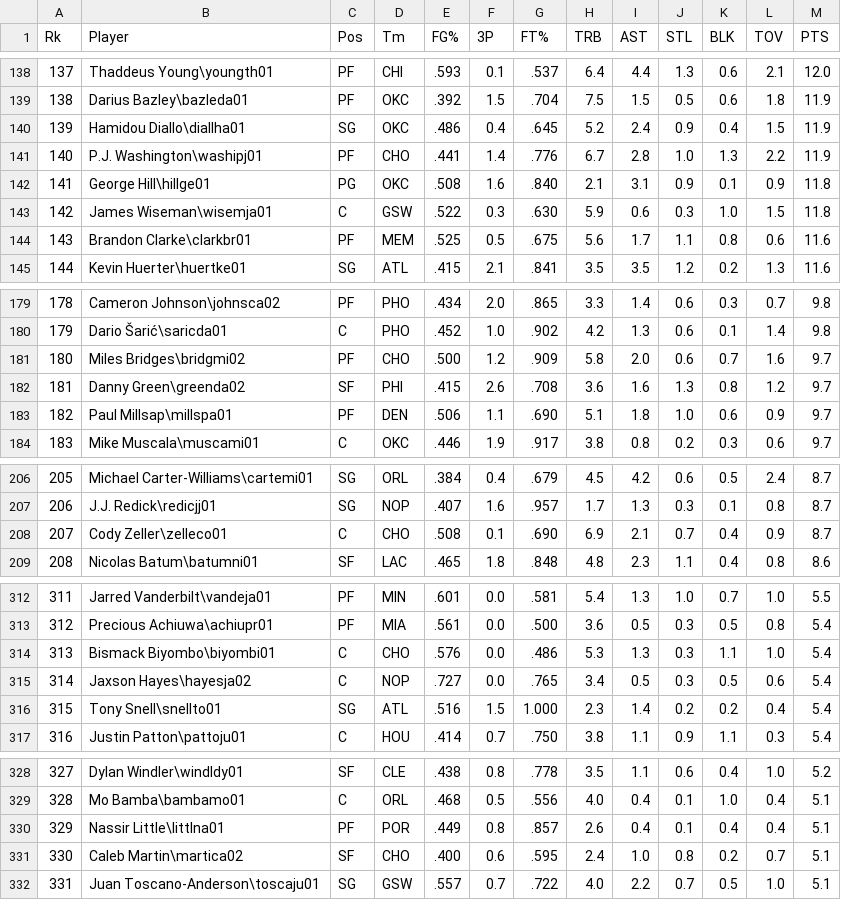
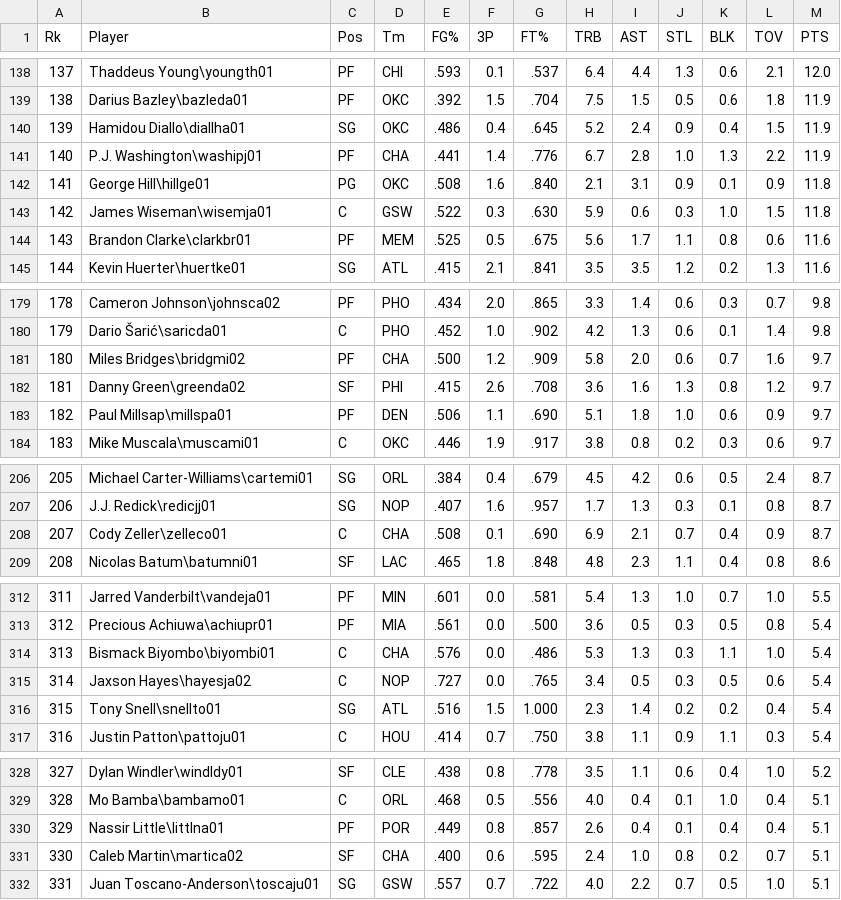
Before and after one commit to nilaip96/OP, a CSV file: db/ReducedCurrentNBAStats.csv, drawn as a sheet; only a part is shown, gaps mark what is left out; the diff covers the shown part only.

```diff
--- a/db/ReducedCurrentNBAStats.csv
+++ b/db/ReducedCurrentNBAStats.csv
@@ -140,3 +140,3 @@ Rk,Player,Pos,Tm,FG%,3P,FT%,TRB,AST,STL,BLK,TOV,PTS
 139,Hamidou Diallo\diallha01,SG,OKC,.486,0.4,.645,5.2,2.4,0.9,0.4,1.5,11.9
-140,P.J. Washington\washipj01,PF,CHO,.441,1.4,.776,6.7,2.8,1.0,1.3,2.2,11.9
+140,P.J. Washington\washipj01,PF,CHA,.441,1.4,.776,6.7,2.8,1.0,1.3,2.2,11.9
 141,George Hill\hillge01,PG,OKC,.508,1.6,.840,2.1,3.1,0.9,0.1,0.9,11.8
@@ -180,3 +180,3 @@ Rk,Player,Pos,Tm,FG%,3P,FT%,TRB,AST,STL,BLK,TOV,PTS
 179,Dario Šarić\saricda01,C,PHO,.452,1.0,.902,4.2,1.3,0.6,0.1,1.4,9.8
-180,Miles Bridges\bridgmi02,PF,CHO,.500,1.2,.909,5.8,2.0,0.6,0.7,1.6,9.7
+180,Miles Bridges\bridgmi02,PF,CHA,.500,1.2,.909,5.8,2.0,0.6,0.7,1.6,9.7
 181,Danny Green\greenda02,SF,PHI,.415,2.6,.708,3.6,1.6,1.3,0.8,1.2,9.7
@@ -207,3 +207,3 @@ Rk,Player,Pos,Tm,FG%,3P,FT%,TRB,AST,STL,BLK,TOV,PTS
 206,J.J. Redick\redicjj01,SG,NOP,.407,1.6,.957,1.7,1.3,0.3,0.1,0.8,8.7
-207,Cody Zeller\zelleco01,C,CHO,.508,0.1,.690,6.9,2.1,0.7,0.4,0.9,8.7
+207,Cody Zeller\zelleco01,C,CHA,.508,0.1,.690,6.9,2.1,0.7,0.4,0.9,8.7
 208,Nicolas Batum\batumni01,SF,LAC,.465,1.8,.848,4.8,2.3,1.1,0.4,0.8,8.6
@@ -313,3 +313,3 @@ Rk,Player,Pos,Tm,FG%,3P,FT%,TRB,AST,STL,BLK,TOV,PTS
 312,Precious Achiuwa\achiupr01,PF,MIA,.561,0.0,.500,3.6,0.5,0.3,0.5,0.8,5.4
-313,Bismack Biyombo\biyombi01,C,CHO,.576,0.0,.486,5.3,1.3,0.3,1.1,1.0,5.4
+313,Bismack Biyombo\biyombi01,C,CHA,.576,0.0,.486,5.3,1.3,0.3,1.1,1.0,5.4
 314,Jaxson Hayes\hayesja02,C,NOP,.727,0.0,.765,3.4,0.5,0.3,0.5,0.6,5.4
@@ -330,3 +330,3 @@ Rk,Player,Pos,Tm,FG%,3P,FT%,TRB,AST,STL,BLK,TOV,PTS
 329,Nassir Little\littlna01,PF,POR,.449,0.8,.857,2.6,0.4,0.1,0.4,0.4,5.1
-330,Caleb Martin\martica02,SF,CHO,.400,0.6,.595,2.4,1.0,0.8,0.2,0.7,5.1
+330,Caleb Martin\martica02,SF,CHA,.400,0.6,.595,2.4,1.0,0.8,0.2,0.7,5.1
 331,Juan Toscano-Anderson\toscaju01,SG,GSW,.557,0.7,.722,4.0,2.2,0.7,0.5,1.0,5.1
```
Also changed, not shown: 10 edited cells elsewhere in this file, 1 other file.
